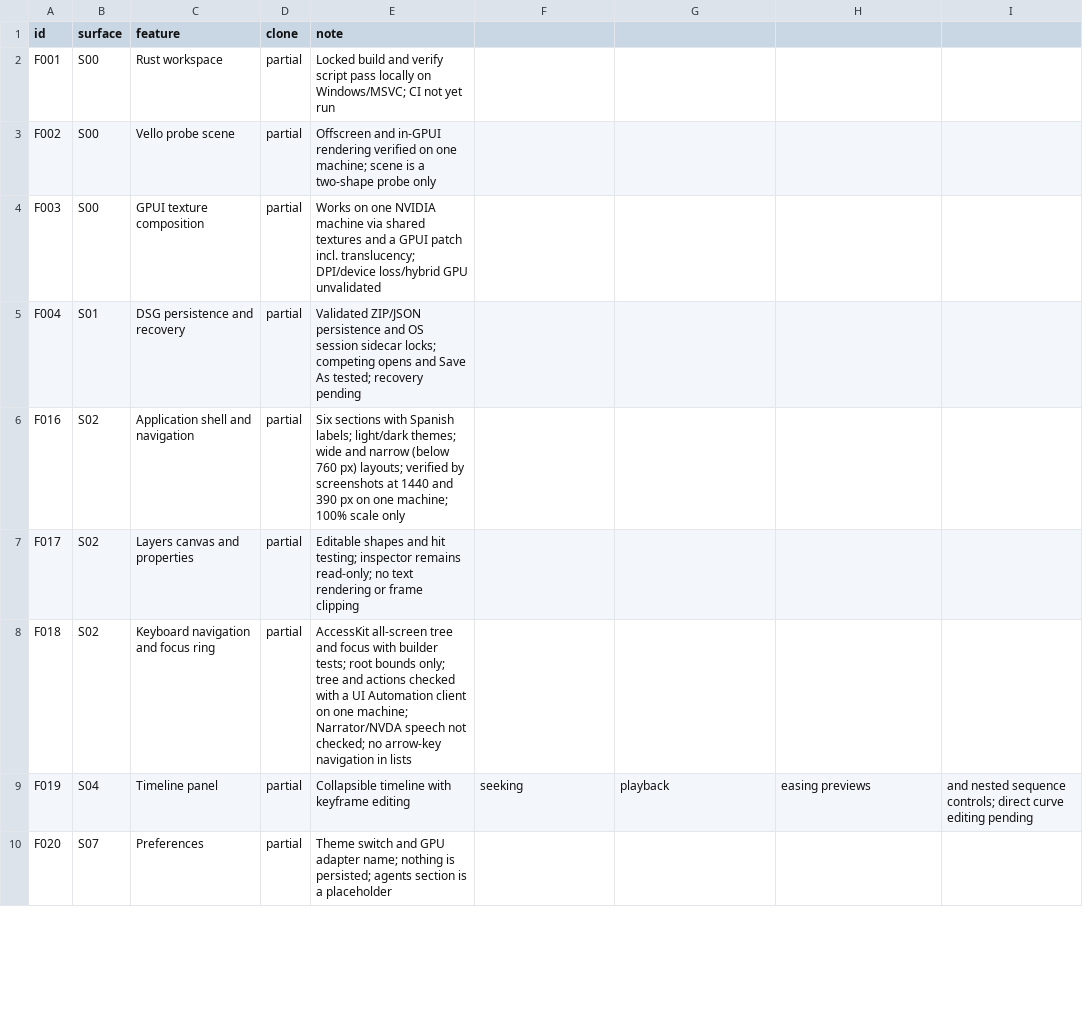
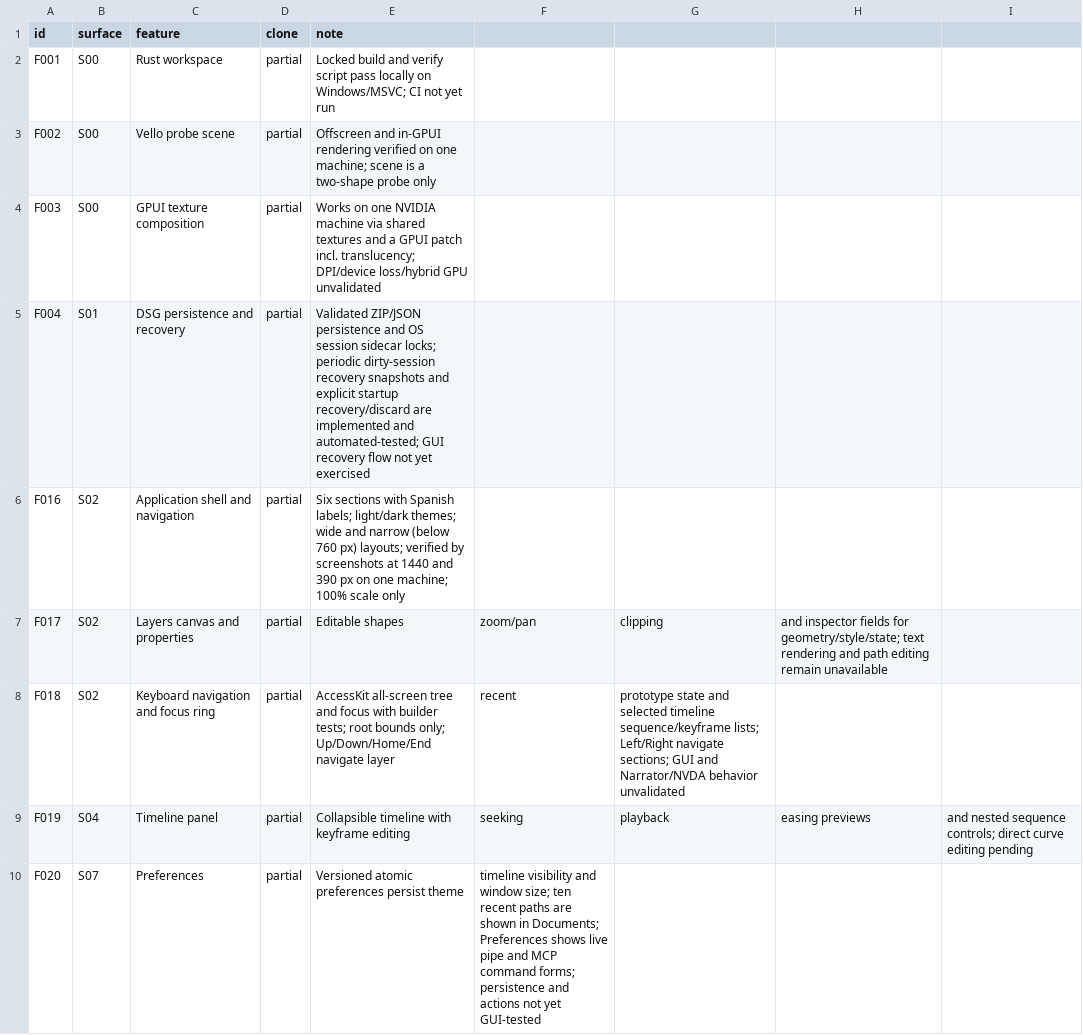
Before and after one commit to rjuanlp/designer, a CSV file: replica/features.csv, drawn as a sheet; only a part is shown; the diff covers the shown part only.

```diff
--- a/replica/features.csv
+++ b/replica/features.csv
@@ -4,7 +4,7 @@ F002,S00,Vello probe scene,partial,Offscreen and in-GPUI rendering verified on o
 F003,S00,GPUI texture composition,partial,Works on one NVIDIA machine via shared textures and a GPUI patch incl. translucency; DPI/device loss/hybrid GPU unvalidated
-F004,S01,DSG persistence and recovery,partial,Validated ZIP/JSON persistence and OS session sidecar locks; competing opens and Save As tested; recovery pending
+F004,S01,DSG persistence and recovery,partial,Validated ZIP/JSON persistence and OS session sidecar locks; periodic dirty-session recovery snapshots and explicit startup recovery/discard are implemented and automated-tested; GUI recovery flow not yet exercised
 F016,S02,Application shell and navigation,partial,Six sections with Spanish labels; light/dark themes; wide and narrow (below 760 px) layouts; verified by screenshots at 1440 and 390 px on one machine; 100% scale only
-F017,S02,Layers canvas and properties,partial,Editable shapes and hit testing; inspector remains read-only; no text rendering or frame clipping
-F018,S02,Keyboard navigation and focus ring,partial,AccessKit all-screen tree and focus with builder tests; root bounds only; tree and actions checked with a UI Automation client on one machine; Narrator/NVDA speech not checked; no arrow-key navigation in lists
+F017,S02,Layers canvas and properties,partial,Editable shapes, zoom/pan, clipping, and inspector fields for geometry/style/state; text rendering and path editing remain unavailable
+F018,S02,Keyboard navigation and focus ring,partial,AccessKit all-screen tree and focus with builder tests; root bounds only; Up/Down/Home/End navigate layer, recent, prototype state and selected timeline sequence/keyframe lists; Left/Right navigate sections; GUI and Narrator/NVDA behavior unvalidated
 F019,S04,Timeline panel,partial,Collapsible timeline with keyframe editing, seeking, playback, easing previews, and nested sequence controls; direct curve editing pending
-F020,S07,Preferences,partial,Theme switch and GPU adapter name; nothing is persisted; agents section is a placeholder
+F020,S07,Preferences,partial,Versioned atomic preferences persist theme, timeline visibility and window size; ten recent paths are shown in Documents; Preferences shows live pipe and MCP command forms; persistence and actions not yet GUI-tested
```
Also changed, not shown: 2 edited cells elsewhere in this file, 16 other files.
